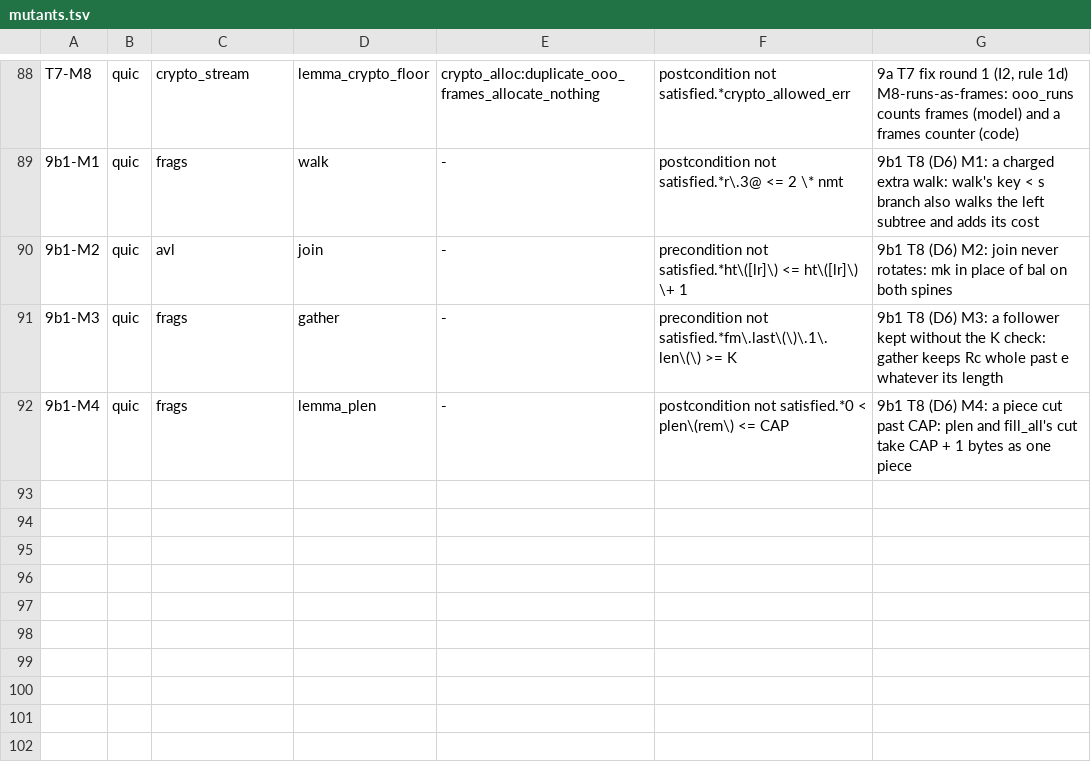
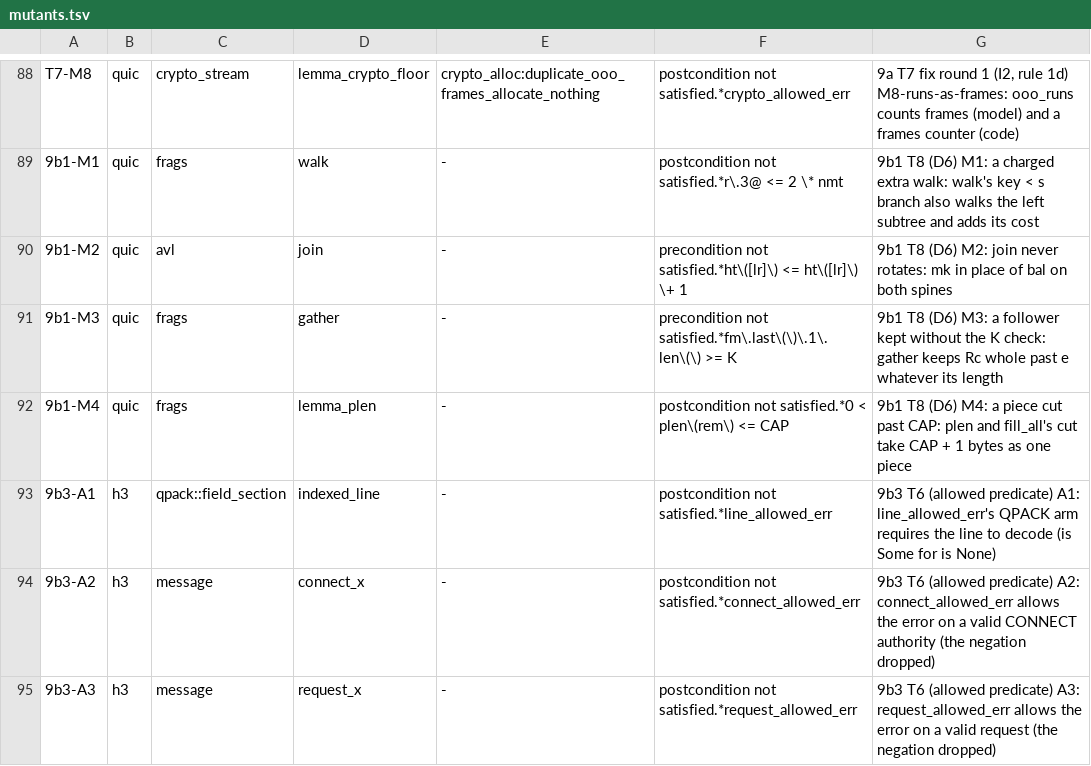
Before and after one commit to TSVRN9/vhttp, a TSV file: tools/mutants.tsv, drawn as a sheet; only a part is shown, gaps mark what is left out.

Commit message:
9b3: QPACK decode, Huffman and request validation return proved linear costs; their Vecs are exact CapVecs

```diff
--- a/tools/mutants.tsv
+++ b/tools/mutants.tsv
@@ -92 +92,4 @@ T7-M8	quic	crypto_stream	lemma_crypto_floor	crypto_alloc:duplicate_ooo_frames_al
 9b1-M4	quic	frags	lemma_plen	-	postcondition not satisfied.*0 < plen\(rem\) <= CAP	9b1 T8 (D6) M4: a piece cut past CAP: plen and fill_all's cut take CAP + 1 bytes as one piece
+9b3-A1	h3	qpack::field_section	indexed_line	-	postcondition not satisfied.*line_allowed_err	9b3 T6 (allowed predicate) A1: line_allowed_err's QPACK arm requires the line to decode (is Some for is None)
+9b3-A2	h3	message	connect_x	-	postcondition not satisfied.*connect_allowed_err	9b3 T6 (allowed predicate) A2: connect_allowed_err allows the error on a valid CONNECT authority (the negation dropped)
+9b3-A3	h3	message	request_x	-	postcondition not satisfied.*request_allowed_err	9b3 T6 (allowed predicate) A3: request_allowed_err allows the error on a valid request (the negation dropped)
```
Also changed, not shown: 23 other files.
